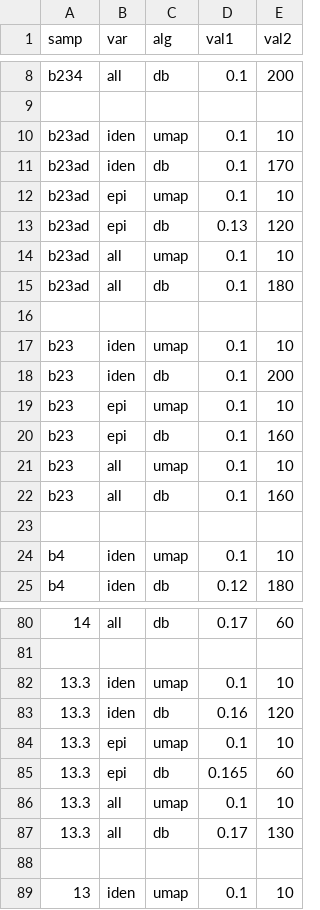
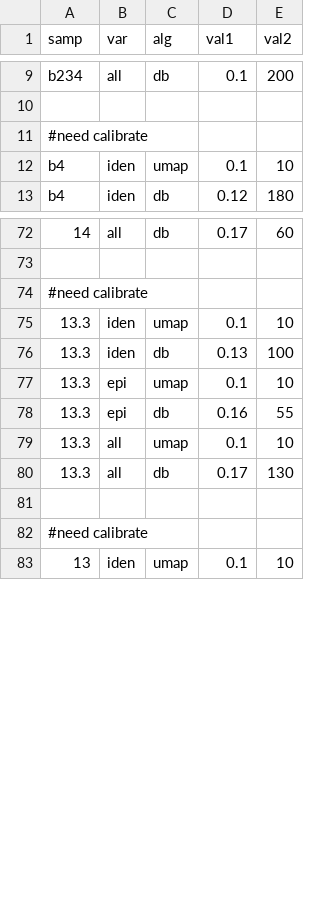
Before and after one commit to yishaiar/breast_cancer_PHD_research, a CSV file: 02_19_base/_params.csv, drawn as a sheet; only a part is shown, gaps mark what is left out; removed rows and columns are numbered as before the commit, all else as after; the diff covers the shown part only; the diff names each change by its address in the sheet, - before the commit and + after, or states it on an @@ line.

```diff
--- a/02_19_base/_params.csv
+++ b/02_19_base/_params.csv
-row 10: b23ad | iden | umap | 0.1 | 10
-row 11: b23ad | iden | db | 0.1 | 170
-row 12: b23ad | epi | umap | 0.1 | 10
-row 13: b23ad | epi | db | 0.13 | 120
-row 14: b23ad | all | umap | 0.1 | 10
-row 15: b23ad | all | db | 0.1 | 180
-A11 (samp): (empty)
+A11 (samp): #need calibrate
-row 17: b23 | iden | umap | 0.1 | 10
-row 18: b23 | iden | db | 0.1 | 200
-row 19: b23 | epi | umap | 0.1 | 10
-row 20: b23 | epi | db | 0.1 | 160
-row 21: b23 | all | umap | 0.1 | 10
-row 22: b23 | all | db | 0.1 | 160
-row 23: (empty)
+row 74: #need calibrate
-D76 (val1): 0.16
+D76 (val1): 0.13
-E76 (val2): 120
+E76 (val2): 100
-D78 (val1): 0.165
+D78 (val1): 0.16
-E78 (val2): 60
+E78 (val2): 55
+row 82: #need calibrate
```
Also changed, not shown: 12 added rows, 5 removed rows, 6 moved rows and 18 edited cells elsewhere in this file, 9 other files.
